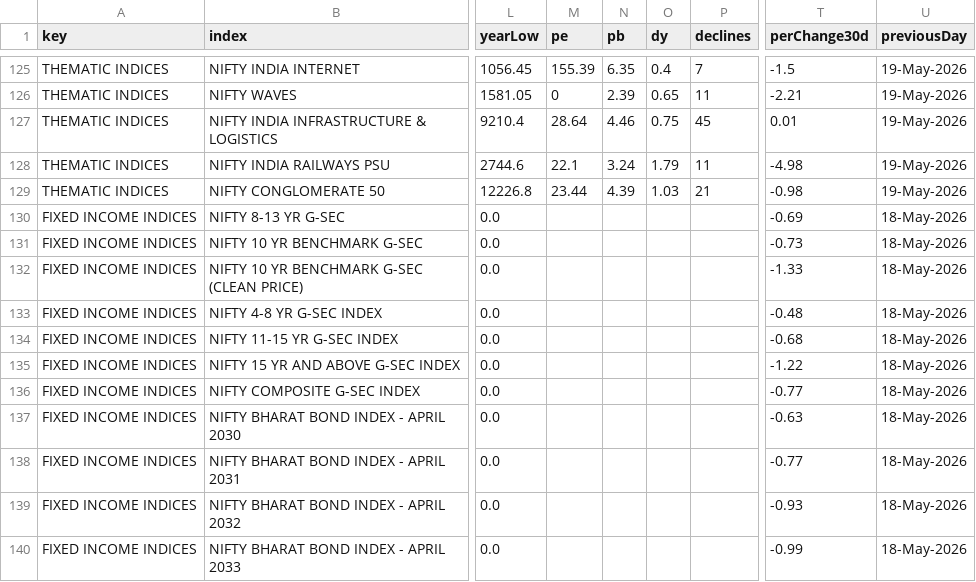
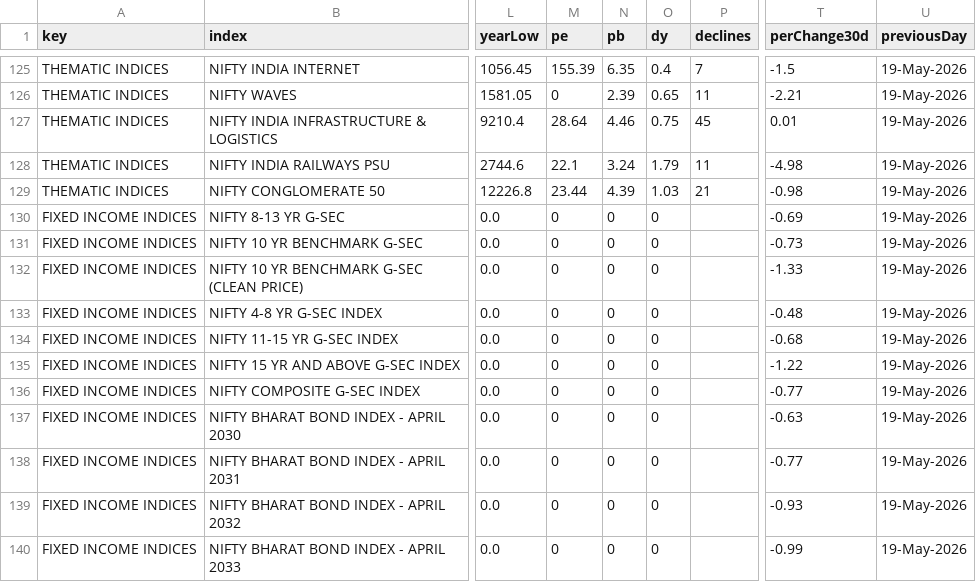
Before and after one commit to Aruj-Singh/nse-dashboard, a CSV file: data/all_indices.csv, drawn as a sheet; only a part is shown, gaps mark what is left out; the diff names each change by its address in the sheet, - before the commit and + after, or states it on an @@ line.

```diff
--- a/data/all_indices.csv
+++ b/data/all_indices.csv
-M130:M140 (pe): (empty)
+M130:M140 (pe): 0
-N130:N140 (pb): (empty)
+N130:N140 (pb): 0
-O130:O140 (dy): (empty)
+O130:O140 (dy): 0
-U130:U140 (previousDay): 18-May-2026
+U130:U140 (previousDay): 19-May-2026
```
Also changed, not shown: data/block_deals.csv, data/nifty_ohlc.csv, 5 other files.
